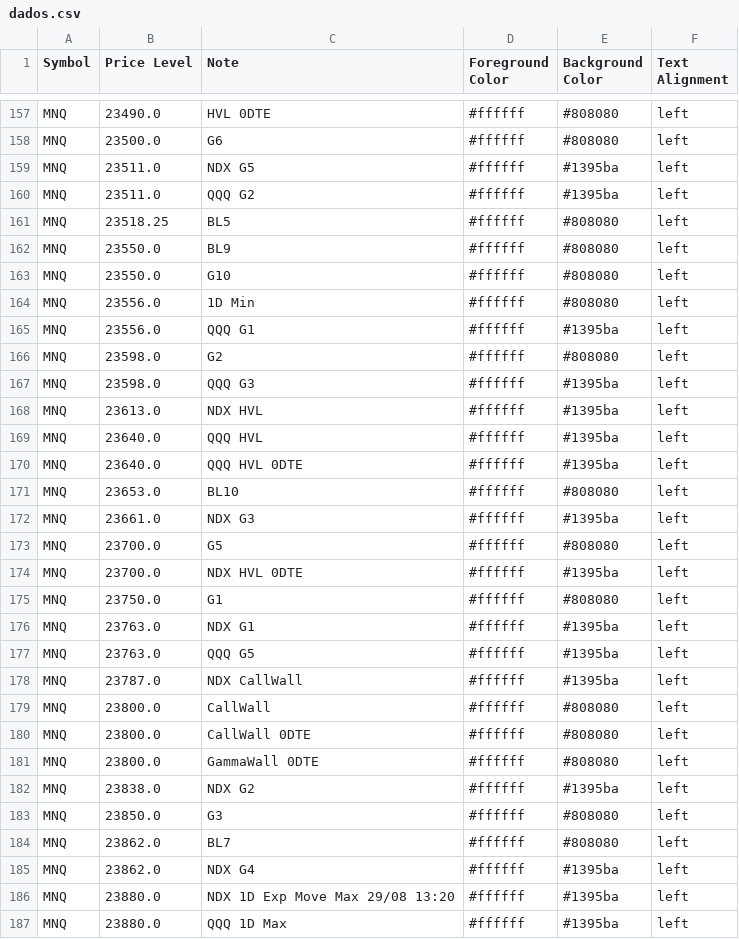
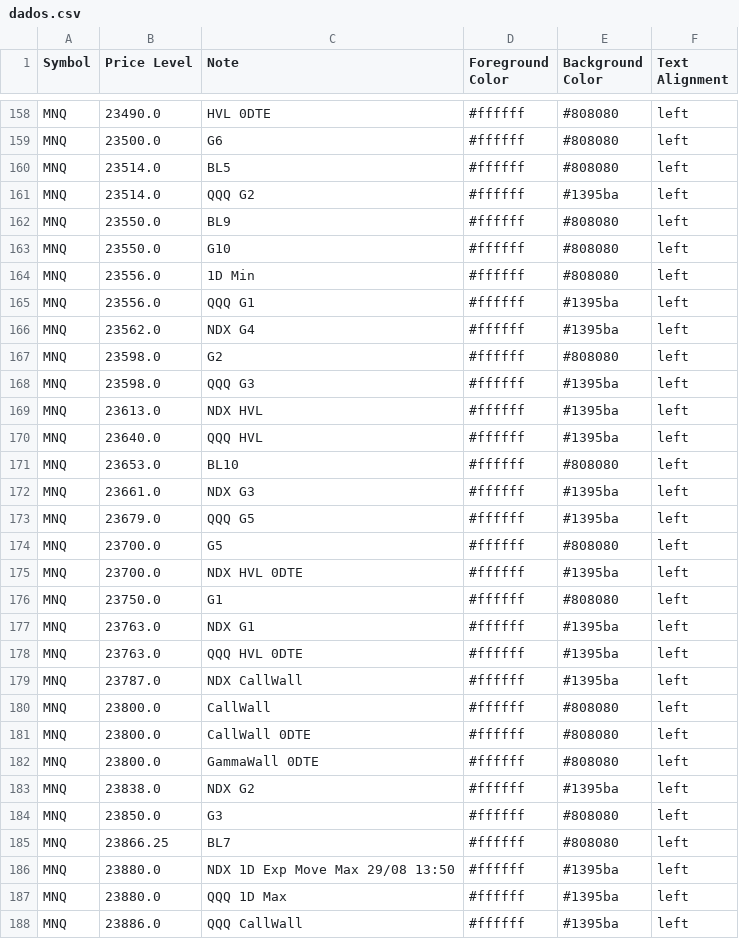
Before and after one commit to GammaGex/dados, a CSV file: dados.csv, drawn as a sheet; only a part is shown, gaps mark what is left out; the shorter side is filled out with more unchanged rows; the diff covers the shown part only.

Commit message:
Atualizacao automatica - dados.csv

```diff
--- a/dados.csv
+++ b/dados.csv
@@ -158,5 +159,4 @@ MNQ,23490.0,HVL 0DTE,#ffffff,#808080,left
 MNQ,23500.0,G6,#ffffff,#808080,left
-MNQ,23511.0,NDX G5,#ffffff,#1395ba,left
-MNQ,23511.0,QQQ G2,#ffffff,#1395ba,left
-MNQ,23518.25,BL5,#ffffff,#808080,left
+MNQ,23514.0,BL5,#ffffff,#808080,left
+MNQ,23514.0,QQQ G2,#ffffff,#1395ba,left
 MNQ,23550.0,BL9,#ffffff,#808080,left
@@ -165,2 +165,3 @@ MNQ,23556.0,1D Min,#ffffff,#808080,left
 MNQ,23556.0,QQQ G1,#ffffff,#1395ba,left
+MNQ,23562.0,NDX G4,#ffffff,#1395ba,left
 MNQ,23598.0,G2,#ffffff,#808080,left
@@ -169,5 +170,5 @@ MNQ,23613.0,NDX HVL,#ffffff,#1395ba,left
 MNQ,23640.0,QQQ HVL,#ffffff,#1395ba,left
-MNQ,23640.0,QQQ HVL 0DTE,#ffffff,#1395ba,left
 MNQ,23653.0,BL10,#ffffff,#808080,left
 MNQ,23661.0,NDX G3,#ffffff,#1395ba,left
+MNQ,23679.0,QQQ G5,#ffffff,#1395ba,left
 MNQ,23700.0,G5,#ffffff,#808080,left
@@ -176,3 +177,3 @@ MNQ,23750.0,G1,#ffffff,#808080,left
 MNQ,23763.0,NDX G1,#ffffff,#1395ba,left
-MNQ,23763.0,QQQ G5,#ffffff,#1395ba,left
+MNQ,23763.0,QQQ HVL 0DTE,#ffffff,#1395ba,left
 MNQ,23787.0,NDX CallWall,#ffffff,#1395ba,left
@@ -183,5 +184,4 @@ MNQ,23838.0,NDX G2,#ffffff,#1395ba,left
 MNQ,23850.0,G3,#ffffff,#808080,left
-MNQ,23862.0,BL7,#ffffff,#808080,left
-MNQ,23862.0,NDX G4,#ffffff,#1395ba,left
-MNQ,23880.0,NDX 1D Exp Move Max 29/08 13:20,#ffffff,#1395ba,left
+MNQ,23866.25,BL7,#ffffff,#808080,left
+MNQ,23880.0,NDX 1D Exp Move Max 29/08 13:50,#ffffff,#1395ba,left
 MNQ,23880.0,QQQ 1D Max,#ffffff,#1395ba,left
```
Also changed, not shown: 8 added rows, 7 removed rows and 25 edited cells elsewhere in this file.
